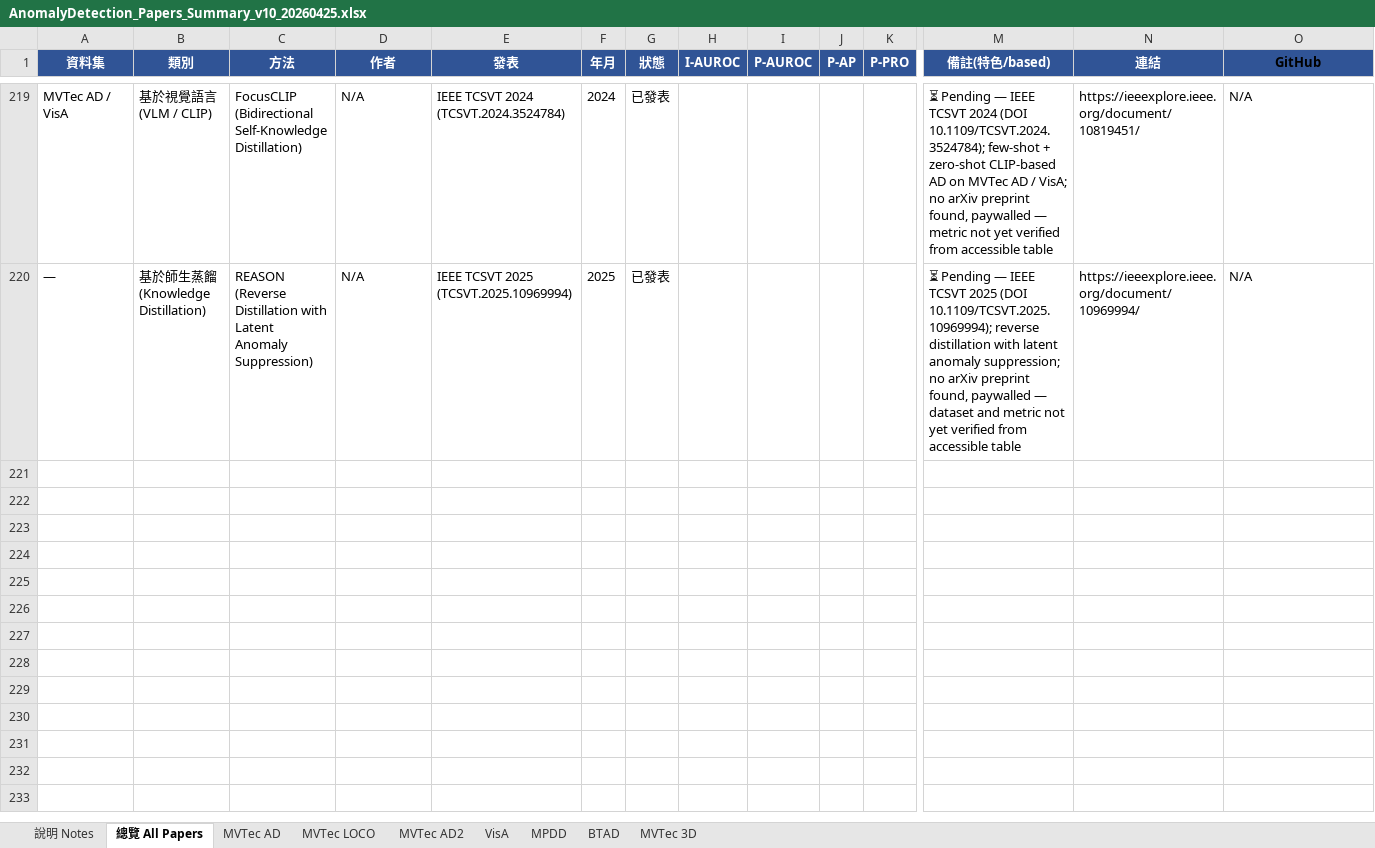
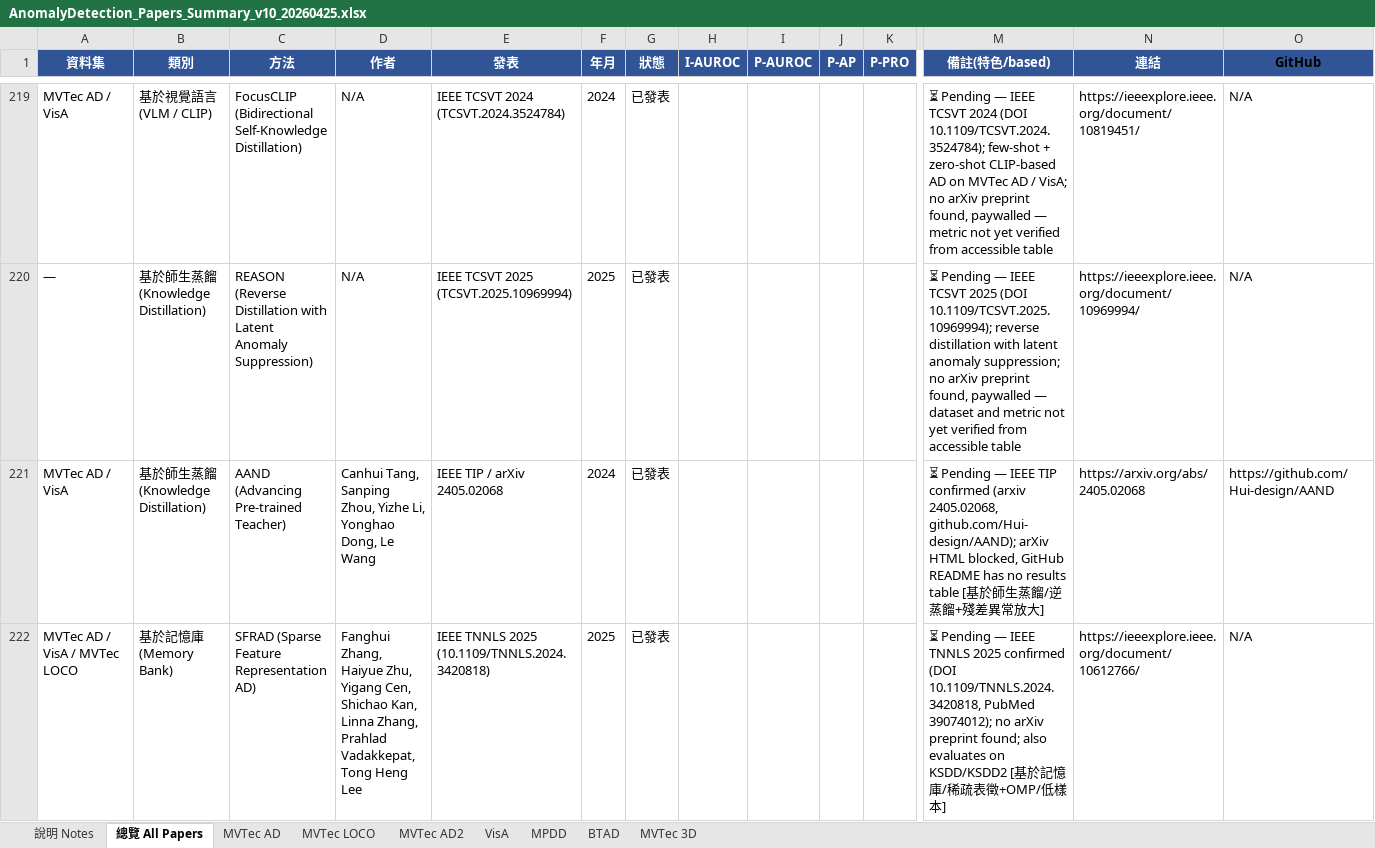
Before and after one commit to 112378074/NTUT-IVI-Lab--SOTA-Literature-Viewer, an Excel workbook: AnomalyDetection_Papers_Summary_v10_20260425.xlsx, sheet 總覽 All Papers, drawn as a sheet; only a part is shown, gaps mark what is left out; values as stored, in another font and other column widths than the file's, no borders; rows hold the shown columns only; the diff covers the shown part only; the diff names each change by its address in the sheet, - before the commit and + after, or states it on an @@ line.

```diff
--- a/AnomalyDetection_Papers_Summary_v10_20260425.xlsx (sheet 總覽 All Papers)
+++ b/AnomalyDetection_Papers_Summary_v10_20260425.xlsx (sheet 總覽 All Papers)
+row 221: MVTec AD / VisA | 基於師生蒸餾 (Knowledge Distillation) | AAND (Advancing Pre-trained Teacher) | Canhui Tang, Sanping Zhou, Yizhe Li, Yonghao Dong, Le Wang | IEEE TIP / arXiv 2405.02068 | 2024 | 已發表 |  |  |  |  | ⏳ Pending — IEEE TIP confirmed (arxiv 2405.02068, github.com/Hui-design/AAND); arXiv HTML blocked, GitHub README has no results table [基於師生蒸餾/逆蒸餾+殘差異常放大] | https://arxiv.org/abs/2405.02068 | https://github.com/Hui-design/AAND
+row 222: MVTec AD / VisA / MVTec LOCO | 基於記憶庫 (Memory Bank) | SFRAD (Sparse Feature Representation AD) | Fanghui Zhang, Haiyue Zhu, Yigang Cen, Shichao Kan, Linna Zhang, Prahlad Vadakkepat, Tong Heng Lee | IEEE TNNLS 2025 (10.1109/TNNLS.2024.3420818) | 2025 | 已發表 |  |  |  |  | ⏳ Pending — IEEE TNNLS 2025 confirmed (DOI 10.1109/TNNLS.2024.3420818, PubMed 39074012); no arXiv preprint found; also evaluates on KSDD/KSDD2 [基於記憶庫/稀疏表徵+OMP/低樣本] | https://ieeexplore.ieee.org/document/10612766/ | N/A
```
Also changed, not shown: 2 added rows elsewhere in this sheet, sheet MVTec AD, sheet MVTec LOCO, sheet VisA, sheet MPDD, sheet BTAD, 2 other files.
